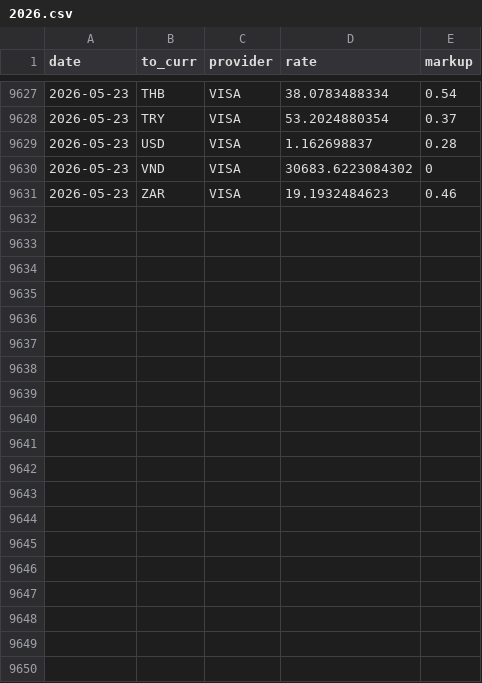
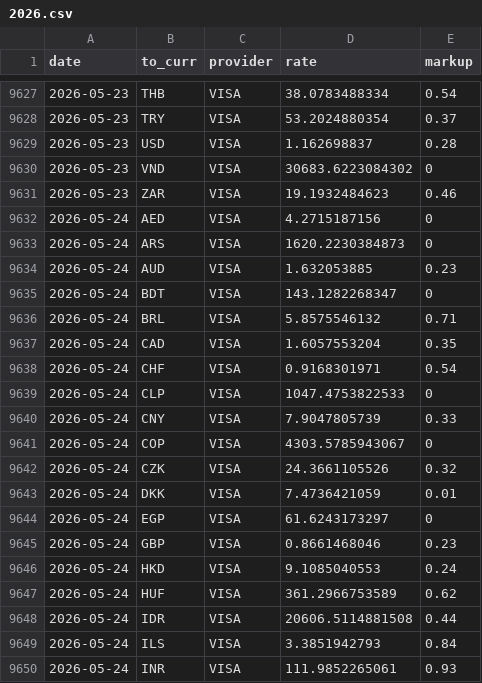
Before and after one commit to avishj/ForexRadar, a CSV file: db/EUR/2026.csv, drawn as a sheet; only a part is shown, gaps mark what is left out; the diff covers the shown part only.

```diff
--- a/db/EUR/2026.csv
+++ b/db/EUR/2026.csv
@@ -9631 +9631,20 @@ date,to_curr,provider,rate,markup
 2026-05-23,ZAR,VISA,19.1932484623,0.46
+2026-05-24,AED,VISA,4.2715187156,0
+2026-05-24,ARS,VISA,1620.2230384873,0
+2026-05-24,AUD,VISA,1.632053885,0.23
+2026-05-24,BDT,VISA,143.1282268347,0
+2026-05-24,BRL,VISA,5.8575546132,0.71
+2026-05-24,CAD,VISA,1.6057553204,0.35
+2026-05-24,CHF,VISA,0.9168301971,0.54
+2026-05-24,CLP,VISA,1047.4753822533,0
+2026-05-24,CNY,VISA,7.9047805739,0.33
+2026-05-24,COP,VISA,4303.5785943067,0
+2026-05-24,CZK,VISA,24.3661105526,0.32
+2026-05-24,DKK,VISA,7.4736421059,0.01
+2026-05-24,EGP,VISA,61.6243173297,0
+2026-05-24,GBP,VISA,0.8661468046,0.23
+2026-05-24,HKD,VISA,9.1085040553,0.24
+2026-05-24,HUF,VISA,361.2966753589,0.62
+2026-05-24,IDR,VISA,20606.5114881508,0.44
+2026-05-24,ILS,VISA,3.3851942793,0.84
+2026-05-24,INR,VISA,111.9852265061,0.93
```
Also changed, not shown: 20 added rows elsewhere in this file, db/AUD/2026.csv, db/CHF/2026.csv, 37 other files.
